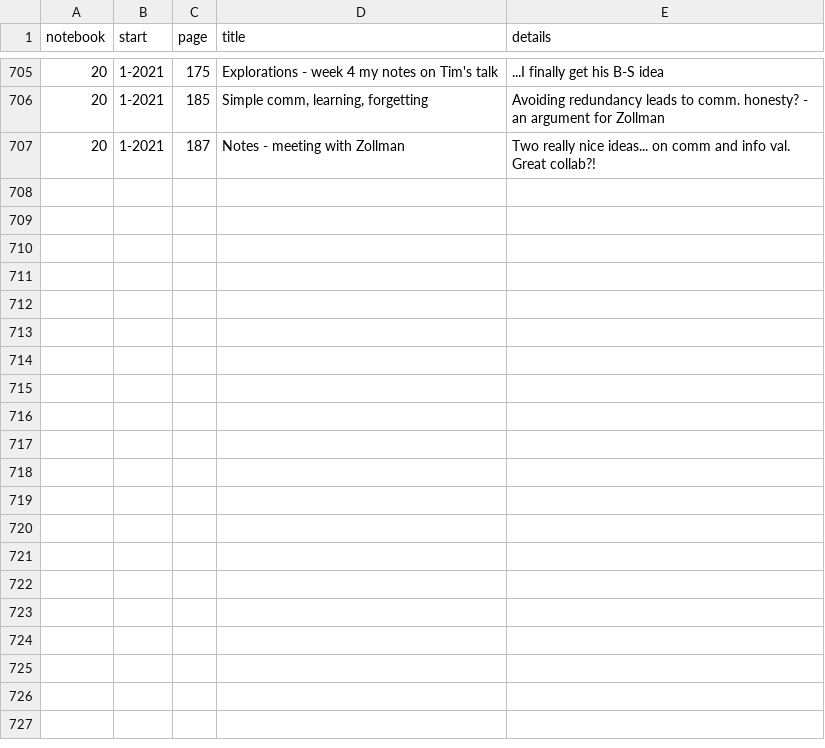
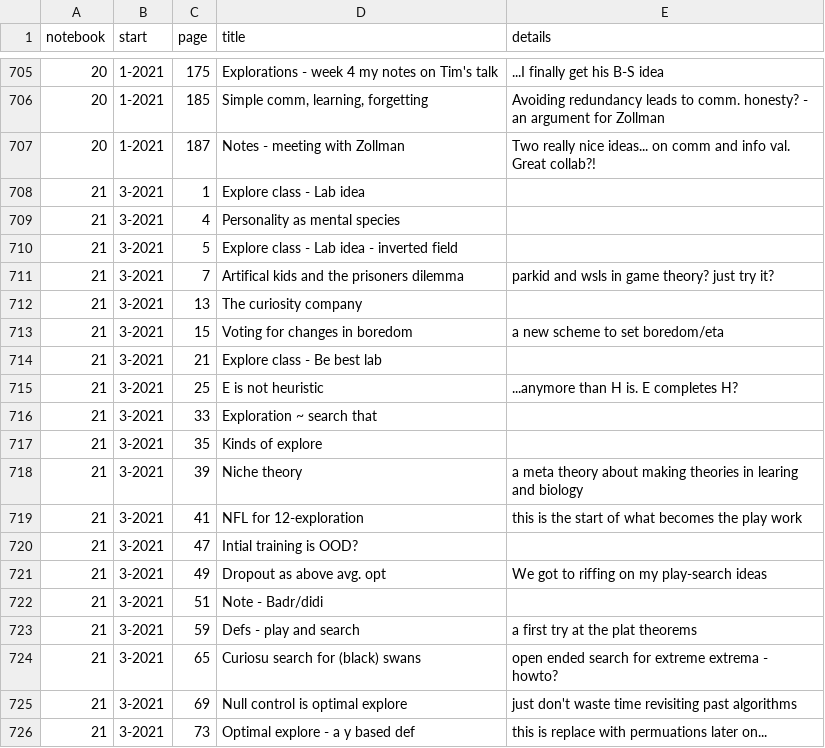
Before and after one commit to parenthetical-e/Index, a CSV file: ideas.csv, drawn as a sheet; only a part is shown, gaps mark what is left out; the diff covers the shown part only; the diff names each change by its address in the sheet, - before the commit and + after, or states it on an @@ line.

Commit message:
Update 21

```diff
--- a/ideas.csv
+++ b/ideas.csv
+row 708: 21 | 3-2021 | 1 | Explore class - Lab idea
+row 709: 21 | 3-2021 | 4 | Personality as mental species
+row 710: 21 | 3-2021 | 5 | Explore class - Lab idea - inverted field
+row 711: 21 | 3-2021 | 7 | Artifical kids and the prisoners dilemma | parkid and wsls in game theory? just try it?
+row 712: 21 | 3-2021 | 13 | The curiosity company
+row 713: 21 | 3-2021 | 15 | Voting for changes in boredom | a new scheme to set boredom/eta
+row 714: 21 | 3-2021 | 21 | Explore class - Be best lab
+row 715: 21 | 3-2021 | 25 | E is not heuristic | ...anymore than H is. E completes H?
+row 716: 21 | 3-2021 | 33 | Exploration ~ search that
+row 717: 21 | 3-2021 | 35 | Kinds of explore
+row 718: 21 | 3-2021 | 39 | Niche theory | a meta theory about making theories in learing and biology
+row 719: 21 | 3-2021 | 41 | NFL for 12-exploration | this is the start of what becomes the play work
+row 720: 21 | 3-2021 | 47 | Intial training is OOD?
+row 721: 21 | 3-2021 | 49 | Dropout as above avg. opt | We got to riffing on my play-search ideas
+row 722: 21 | 3-2021 | 51 | Note - Badr/didi
+row 723: 21 | 3-2021 | 59 | Defs - play and search | a first try at the plat theorems
+row 724: 21 | 3-2021 | 65 | Curiosu search for (black) swans | open ended search for extreme extrema - howto?
+row 725: 21 | 3-2021 | 69 | Null control is optimal explore | just don't waste time revisiting past algorithms
+row 726: 21 | 3-2021 | 73 | Optimal explore - a y based def | this is replace with permuations later on...
```
Also changed, not shown: 22 added rows elsewhere in this file.
